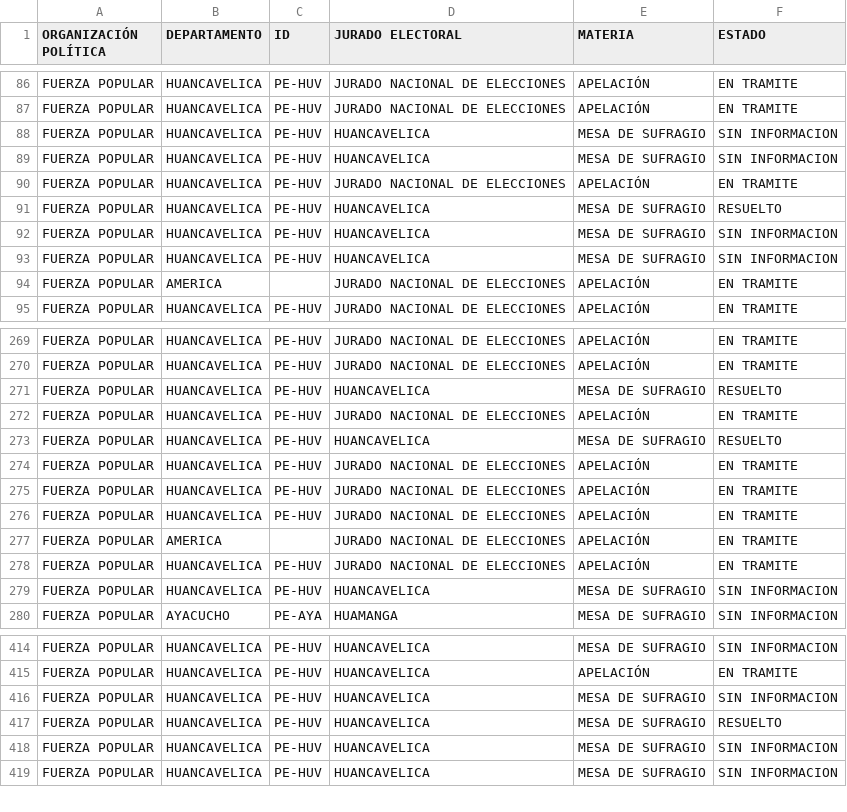
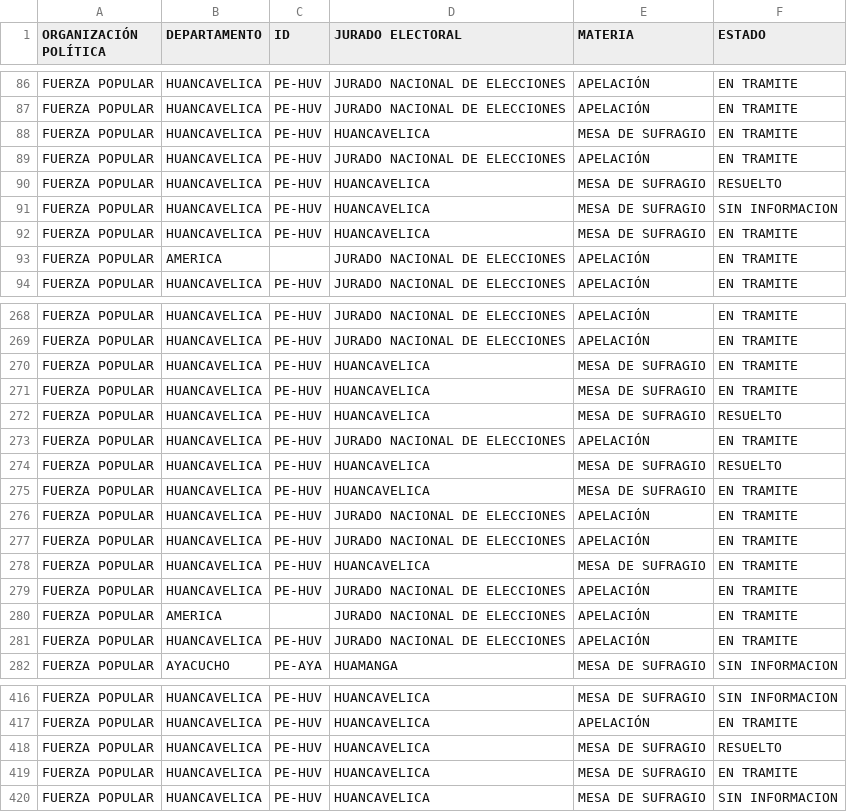
Before and after one commit to GenyLeong/nulidad_electoral, a CSV file: tabla_FP.csv, drawn as a sheet; only a part is shown, gaps mark what is left out; the diff covers the shown part only.

```diff
--- a/tabla_FP.csv
+++ b/tabla_FP.csv
@@ -87,4 +87,3 @@ FUERZA POPULAR,HUANCAVELICA,PE-HUV,JURADO NACIONAL DE ELECCIONES,APELACIÓN,EN T
 FUERZA POPULAR,HUANCAVELICA,PE-HUV,JURADO NACIONAL DE ELECCIONES,APELACIÓN,EN TRAMITE
-FUERZA POPULAR,HUANCAVELICA,PE-HUV,HUANCAVELICA,MESA DE SUFRAGIO,SIN INFORMACION
-FUERZA POPULAR,HUANCAVELICA,PE-HUV,HUANCAVELICA,MESA DE SUFRAGIO,SIN INFORMACION
+FUERZA POPULAR,HUANCAVELICA,PE-HUV,HUANCAVELICA,MESA DE SUFRAGIO,EN TRAMITE
 FUERZA POPULAR,HUANCAVELICA,PE-HUV,JURADO NACIONAL DE ELECCIONES,APELACIÓN,EN TRAMITE
@@ -92,3 +91,3 @@ FUERZA POPULAR,HUANCAVELICA,PE-HUV,HUANCAVELICA,MESA DE SUFRAGIO,RESUELTO
 FUERZA POPULAR,HUANCAVELICA,PE-HUV,HUANCAVELICA,MESA DE SUFRAGIO,SIN INFORMACION
-FUERZA POPULAR,HUANCAVELICA,PE-HUV,HUANCAVELICA,MESA DE SUFRAGIO,SIN INFORMACION
+FUERZA POPULAR,HUANCAVELICA,PE-HUV,HUANCAVELICA,MESA DE SUFRAGIO,EN TRAMITE
 FUERZA POPULAR,AMERICA,,JURADO NACIONAL DE ELECCIONES,APELACIÓN,EN TRAMITE
@@ -270,2 +269,4 @@ FUERZA POPULAR,HUANCAVELICA,PE-HUV,JURADO NACIONAL DE ELECCIONES,APELACIÓN,EN T
 FUERZA POPULAR,HUANCAVELICA,PE-HUV,JURADO NACIONAL DE ELECCIONES,APELACIÓN,EN TRAMITE
+FUERZA POPULAR,HUANCAVELICA,PE-HUV,HUANCAVELICA,MESA DE SUFRAGIO,EN TRAMITE
+FUERZA POPULAR,HUANCAVELICA,PE-HUV,HUANCAVELICA,MESA DE SUFRAGIO,EN TRAMITE
 FUERZA POPULAR,HUANCAVELICA,PE-HUV,HUANCAVELICA,MESA DE SUFRAGIO,RESUELTO
@@ -273,4 +274,6 @@ FUERZA POPULAR,HUANCAVELICA,PE-HUV,JURADO NACIONAL DE ELECCIONES,APELACIÓN,EN T
 FUERZA POPULAR,HUANCAVELICA,PE-HUV,HUANCAVELICA,MESA DE SUFRAGIO,RESUELTO
+FUERZA POPULAR,HUANCAVELICA,PE-HUV,HUANCAVELICA,MESA DE SUFRAGIO,EN TRAMITE
 FUERZA POPULAR,HUANCAVELICA,PE-HUV,JURADO NACIONAL DE ELECCIONES,APELACIÓN,EN TRAMITE
 FUERZA POPULAR,HUANCAVELICA,PE-HUV,JURADO NACIONAL DE ELECCIONES,APELACIÓN,EN TRAMITE
+FUERZA POPULAR,HUANCAVELICA,PE-HUV,HUANCAVELICA,MESA DE SUFRAGIO,EN TRAMITE
 FUERZA POPULAR,HUANCAVELICA,PE-HUV,JURADO NACIONAL DE ELECCIONES,APELACIÓN,EN TRAMITE
@@ -278,3 +281,2 @@ FUERZA POPULAR,AMERICA,,JURADO NACIONAL DE ELECCIONES,APELACIÓN,EN TRAMITE
 FUERZA POPULAR,HUANCAVELICA,PE-HUV,JURADO NACIONAL DE ELECCIONES,APELACIÓN,EN TRAMITE
-FUERZA POPULAR,HUANCAVELICA,PE-HUV,HUANCAVELICA,MESA DE SUFRAGIO,SIN INFORMACION
 FUERZA POPULAR,AYACUCHO,PE-AYA,HUAMANGA,MESA DE SUFRAGIO,SIN INFORMACION
@@ -415,5 +417,4 @@ FUERZA POPULAR,HUANCAVELICA,PE-HUV,HUANCAVELICA,MESA DE SUFRAGIO,SIN INFORMACION
 FUERZA POPULAR,HUANCAVELICA,PE-HUV,HUANCAVELICA,APELACIÓN,EN TRAMITE
-FUERZA POPULAR,HUANCAVELICA,PE-HUV,HUANCAVELICA,MESA DE SUFRAGIO,SIN INFORMACION
 FUERZA POPULAR,HUANCAVELICA,PE-HUV,HUANCAVELICA,MESA DE SUFRAGIO,RESUELTO
-FUERZA POPULAR,HUANCAVELICA,PE-HUV,HUANCAVELICA,MESA DE SUFRAGIO,SIN INFORMACION
+FUERZA POPULAR,HUANCAVELICA,PE-HUV,HUANCAVELICA,MESA DE SUFRAGIO,EN TRAMITE
 FUERZA POPULAR,HUANCAVELICA,PE-HUV,HUANCAVELICA,MESA DE SUFRAGIO,SIN INFORMACION
```
Also changed, not shown: 9 added rows and 10 removed rows elsewhere in this file, resultado_total.csv, tabla_mapa_FP.csv.
